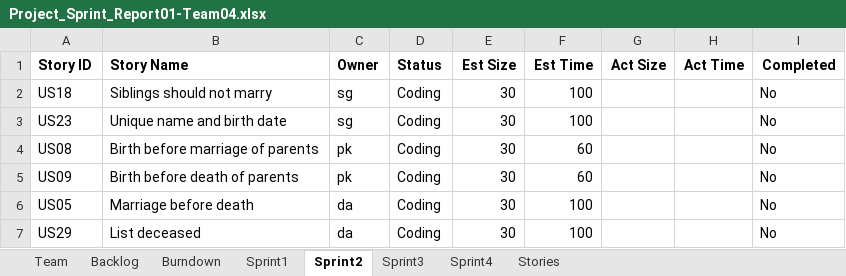
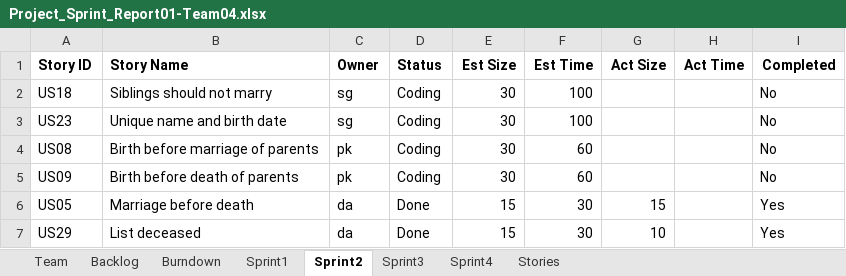
Before and after one commit to deepaCodes/DPS-04, an Excel workbook: Project_Sprint_Report01-Team04.xlsx, sheet Sprint2, drawn as a sheet; values as stored, in another font and other column widths than the file's, no borders; the diff names each change by its address in the sheet, - before the commit and + after, or states it on an @@ line.

Commit message:
Sprint-1 Deepa Completed
Sprint-1 Deepa Completed

```diff
--- a/Project_Sprint_Report01-Team04.xlsx (sheet Sprint2)
+++ b/Project_Sprint_Report01-Team04.xlsx (sheet Sprint2)
-D6:D7 (Status): Coding
+D6:D7 (Status): Done
-E6:E7 (Est Size): 30
+E6:E7 (Est Size): 15
-F6:F7 (Est Time): 100
+F6:F7 (Est Time): 30
-G6 (Act Size): (empty)
+G6 (Act Size): 15
-I6:I7 (Completed): No
+I6:I7 (Completed): Yes
-G7 (Act Size): (empty)
+G7 (Act Size): 10
```
Also changed, not shown: sheet Backlog, 5 other files.
